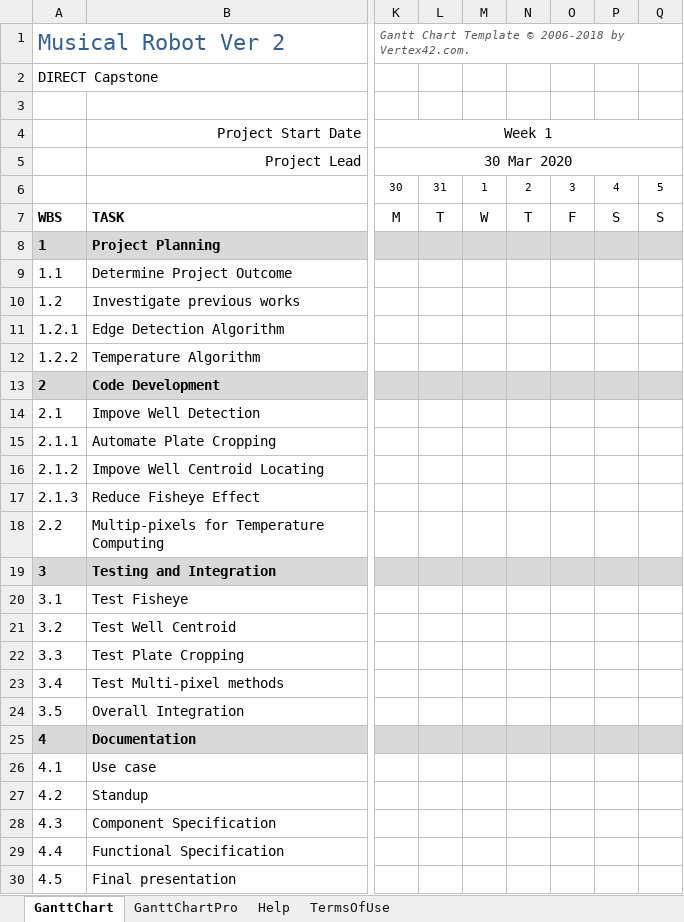
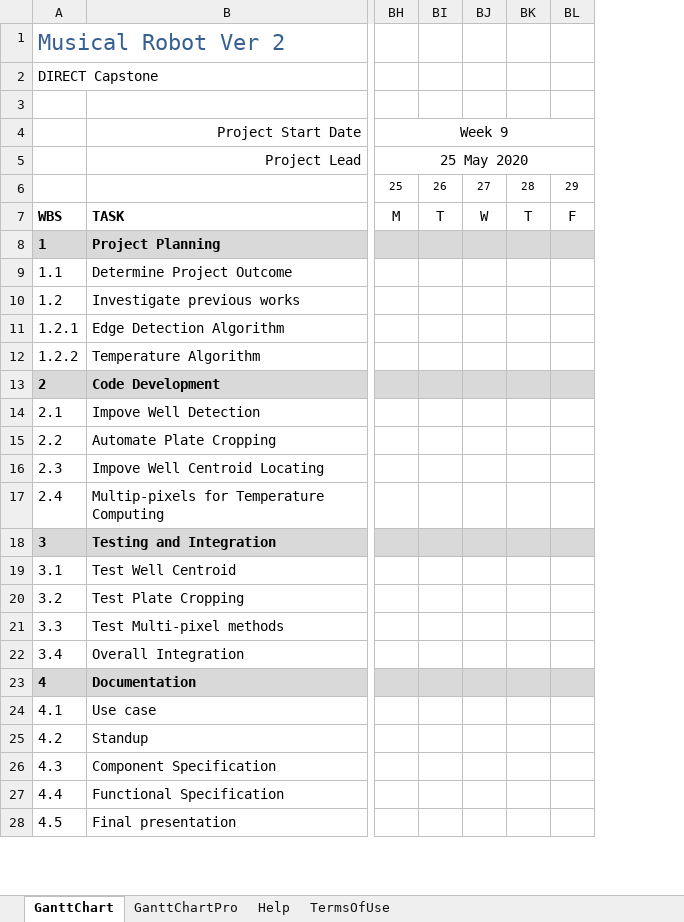
Before and after one commit to ng-git/musical-robot-ver2, an Excel workbook: Gannt chart 2020.xlsx, sheet GanttChart, drawn as a sheet; only a part is shown, gaps mark what is left out; values as stored, in another font and other column widths than the file's, no borders; charts and pictures and conditional formats not drawn; removed rows and columns are numbered as before the commit, all else as after; rows hold the shown columns only; the diff covers the shown part only; the diff names each change by its address in the sheet, - before the commit and + after, or states it on an @@ line.

```diff
--- a/Gannt chart 2020.xlsx (sheet GanttChart)
+++ b/Gannt chart 2020.xlsx (sheet GanttChart)
-column K, rows 1-7: Gantt Chart Template © 2006-2018 by Vertex42.com. |  |  | Week 1 | 30 Mar 2020 | 30 | M
-column L, rows 6-7: 31 | T
-column M, rows 6-7: 1 | W
-column N, rows 6-7: 2 | T
-column O, rows 6-7: 3 | F
-column P, rows 6-7: 4 | S
-column Q, rows 6-7: 5 | S
+column BH, rows 4-7: Week 9 | 25 May 2020 | 25 | M
+column BI, rows 6-7: 26 | T
+column BJ, rows 6-7: 27 | W
+column BK, rows 6-7: 28 | T
+column BL, rows 6-7: 29 | F
-A15: 2.1.1
+A15: 2.2
-A16: 2.1.2
+A16: 2.3
-row 17: 2.1.3 | Reduce Fisheye Effect
-A17: 2.2
+A17: 2.4
-row 20: 3.1 | Test Fisheye
-A19: 3.2
+A19: 3.1
-A20: 3.3
+A20: 3.2
-A21: 3.4
+A21: 3.3
-A22: 3.5
+A22: 3.4
```
Also changed, not shown: 2 added columns, 4 edited cells and merged cells elsewhere in this sheet, formulas that keep their value, charts or pictures, 3 other files.
